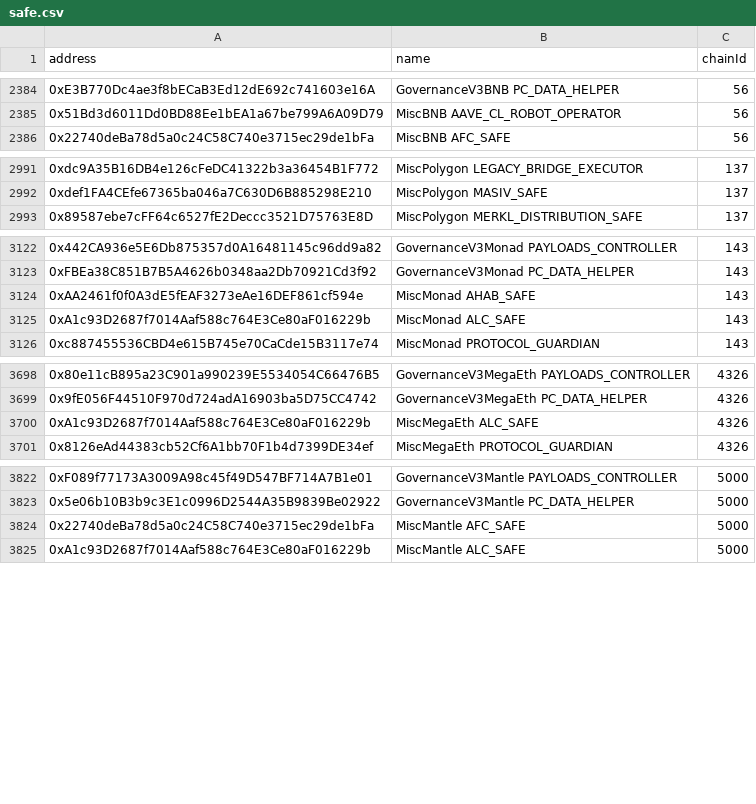
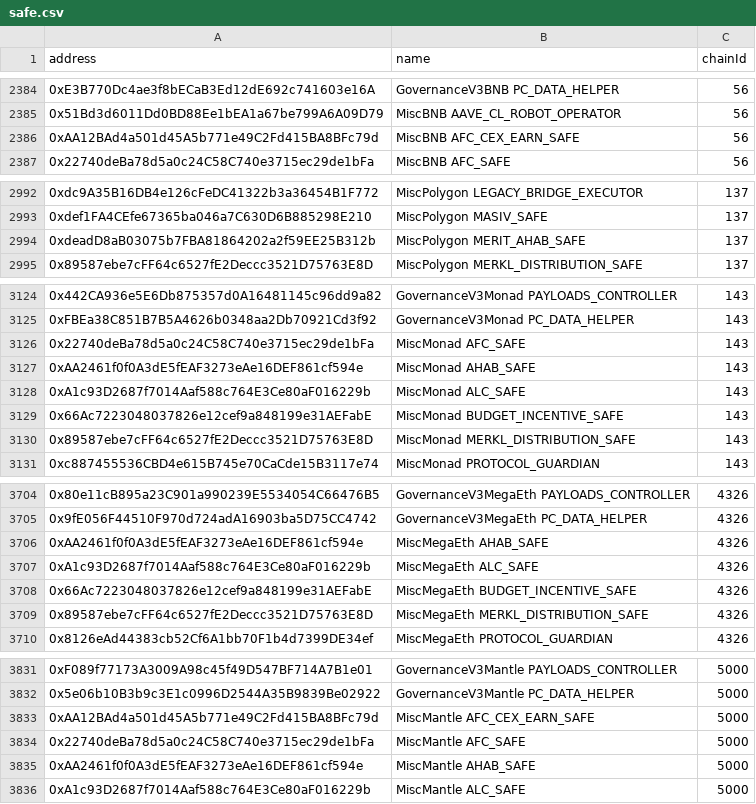
Before and after one commit to bgd-labs/aave-address-book, a CSV file: safe.csv, drawn as a sheet; only a part is shown, gaps mark what is left out; the diff covers the shown part only.

Commit message:
add missing operational safes across networks (#1536)

```diff
--- a/safe.csv
+++ b/safe.csv
@@ -2385,2 +2385,3 @@ address,name,chainId
 0x51Bd3d6011Dd0BD88Ee1bEA1a67be799A6A09D79,MiscBNB AAVE_CL_ROBOT_OPERATOR,56
+0xAA12BAd4a501d45A5b771e49C2Fd415BA8BFc79d,MiscBNB AFC_CEX_EARN_SAFE,56
 0x22740deBa78d5a0c24C58C740e3715ec29de1bFa,MiscBNB AFC_SAFE,56
@@ -2992,2 +2993,3 @@ address,name,chainId
 0xdef1FA4CEfe67365ba046a7C630D6B885298E210,MiscPolygon MASIV_SAFE,137
+0xdeadD8aB03075b7FBA81864202a2f59EE25B312b,MiscPolygon MERIT_AHAB_SAFE,137
 0x89587ebe7cFF64c6527fE2Deccc3521D75763E8D,MiscPolygon MERKL_DISTRIBUTION_SAFE,137
@@ -3123,4 +3125,7 @@ address,name,chainId
 0xFBEa38C851B7B5A4626b0348aa2Db70921Cd3f92,GovernanceV3Monad PC_DATA_HELPER,143
+0x22740deBa78d5a0c24C58C740e3715ec29de1bFa,MiscMonad AFC_SAFE,143
 0xAA2461f0f0A3dE5fEAF3273eAe16DEF861cf594e,MiscMonad AHAB_SAFE,143
 0xA1c93D2687f7014Aaf588c764E3Ce80aF016229b,MiscMonad ALC_SAFE,143
+0x66Ac7223048037826e12cef9a848199e31AEFabE,MiscMonad BUDGET_INCENTIVE_SAFE,143
+0x89587ebe7cFF64c6527fE2Deccc3521D75763E8D,MiscMonad MERKL_DISTRIBUTION_SAFE,143
 0xc887455536CBD4e615B745e70CaCde15B3117e74,MiscMonad PROTOCOL_GUARDIAN,143
@@ -3699,3 +3705,6 @@ address,name,chainId
 0x9fE056F44510F970d724adA16903ba5D75CC4742,GovernanceV3MegaEth PC_DATA_HELPER,4326
+0xAA2461f0f0A3dE5fEAF3273eAe16DEF861cf594e,MiscMegaEth AHAB_SAFE,4326
 0xA1c93D2687f7014Aaf588c764E3Ce80aF016229b,MiscMegaEth ALC_SAFE,4326
+0x66Ac7223048037826e12cef9a848199e31AEFabE,MiscMegaEth BUDGET_INCENTIVE_SAFE,4326
+0x89587ebe7cFF64c6527fE2Deccc3521D75763E8D,MiscMegaEth MERKL_DISTRIBUTION_SAFE,4326
 0x8126eAd44383cb52Cf6A1bb70F1b4d7399DE34ef,MiscMegaEth PROTOCOL_GUARDIAN,4326
@@ -3823,3 +3832,5 @@ address,name,chainId
 0x5e06b10B3b9c3E1c0996D2544A35B9839Be02922,GovernanceV3Mantle PC_DATA_HELPER,5000
+0xAA12BAd4a501d45A5b771e49C2Fd415BA8BFc79d,MiscMantle AFC_CEX_EARN_SAFE,5000
 0x22740deBa78d5a0c24C58C740e3715ec29de1bFa,MiscMantle AFC_SAFE,5000
+0xAA2461f0f0A3dE5fEAF3273eAe16DEF861cf594e,MiscMantle AHAB_SAFE,5000
 0xA1c93D2687f7014Aaf588c764E3Ce80aF016229b,MiscMantle ALC_SAFE,5000
```
Also changed, not shown: 2 added rows elsewhere in this file, 22 other files.
